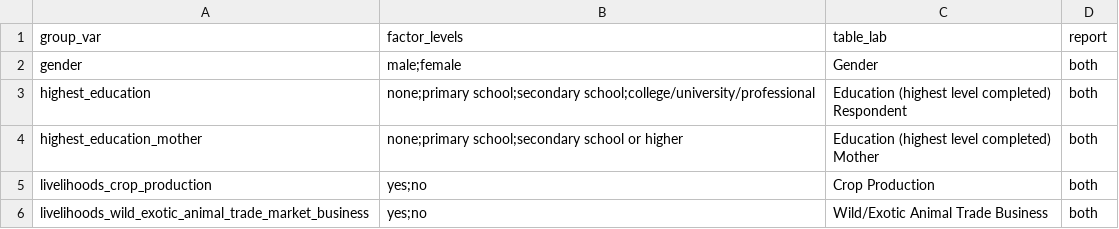
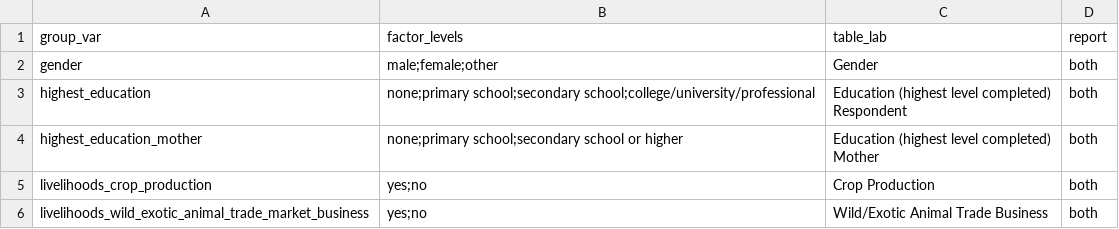
Before and after one commit to ecohealthalliance/predict-behav-report, a CSV file: tabular-report-tbl-inputs.csv, drawn as a sheet; only a part is shown.

Commit message:
add other to gender category for tabular report

```diff
--- a/tabular-report-tbl-inputs.csv
+++ b/tabular-report-tbl-inputs.csv
@@ -1,3 +1,3 @@
 group_var,factor_levels,table_lab,report
-gender,male;female,Gender,both
+gender,male;female;other,Gender,both
 highest_education,none;primary school;secondary school;college/university/professional,"Education (highest level completed)
```
